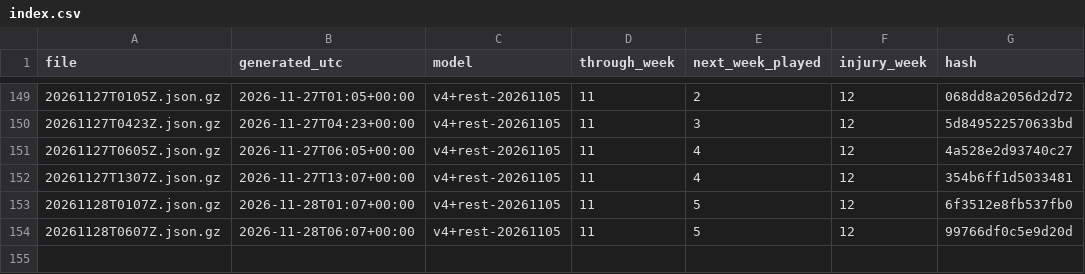
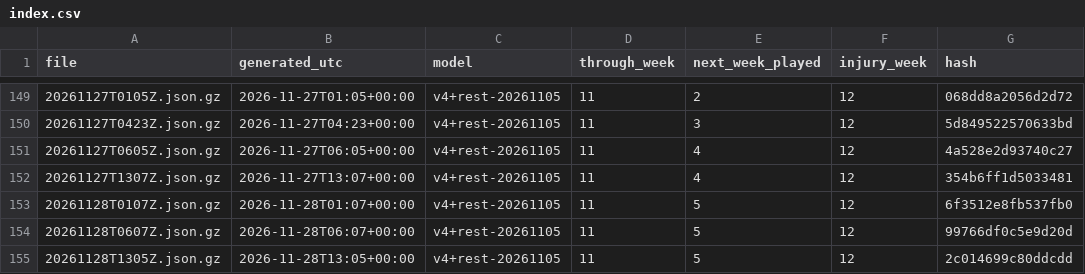
Before and after one commit to niksmdmarketing/NFLFutures, a CSV file: 2026/index.csv, drawn as a sheet; only a part is shown, gaps mark what is left out.

```diff
--- a/2026/index.csv
+++ b/2026/index.csv
@@ -154 +154,2 @@ file,generated_utc,model,through_week,next_week_played,injury_week,hash
 20261128T0607Z.json.gz,2026-11-28T06:07+00:00,v4+rest-20261105,11,5,12,99766df0c5e9d20d
+20261128T1305Z.json.gz,2026-11-28T13:05+00:00,v4+rest-20261105,11,5,12,2c014699c80ddcdd
```
Also changed, not shown: nba/2027/index.csv, nfl/2026/index.csv, 5 other files.
